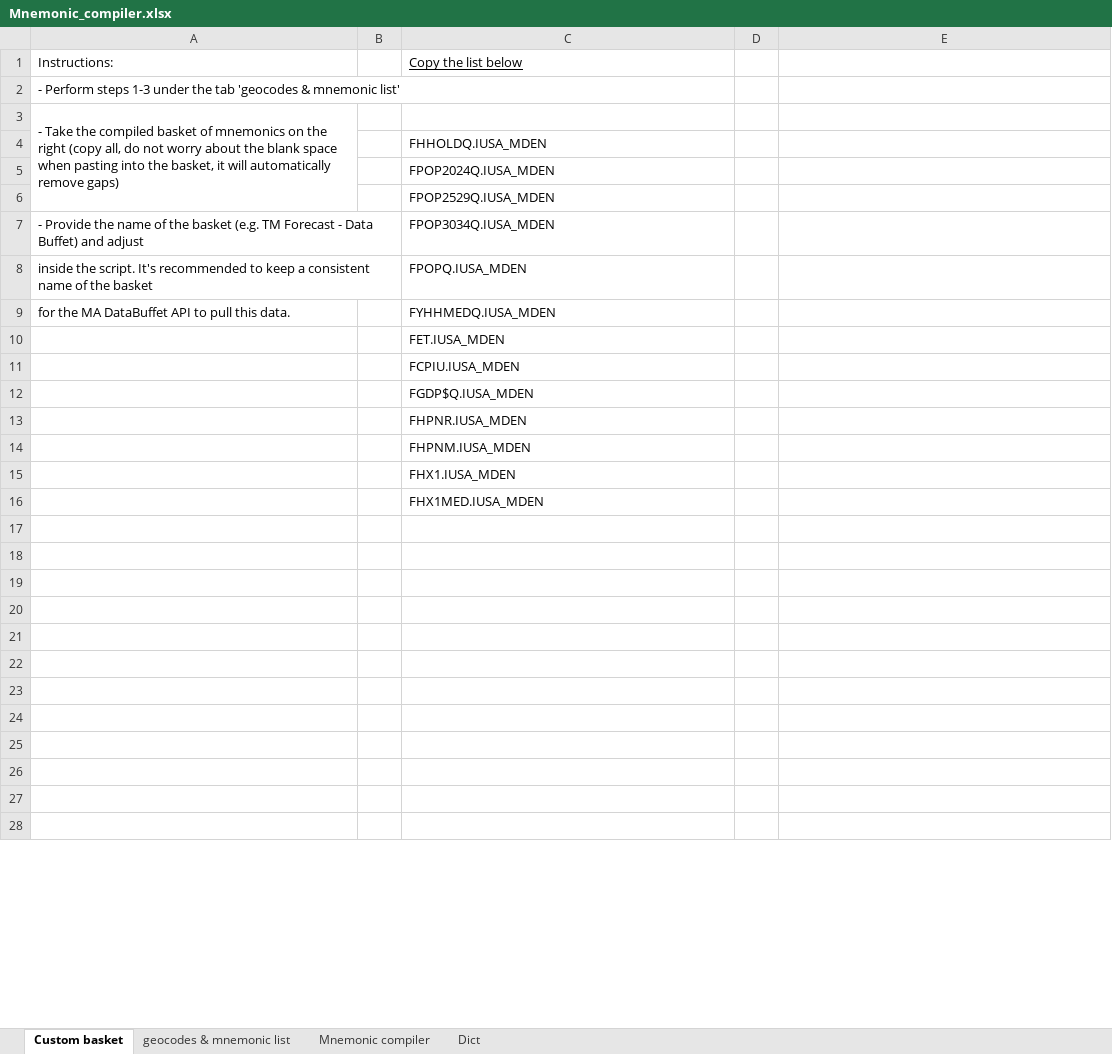
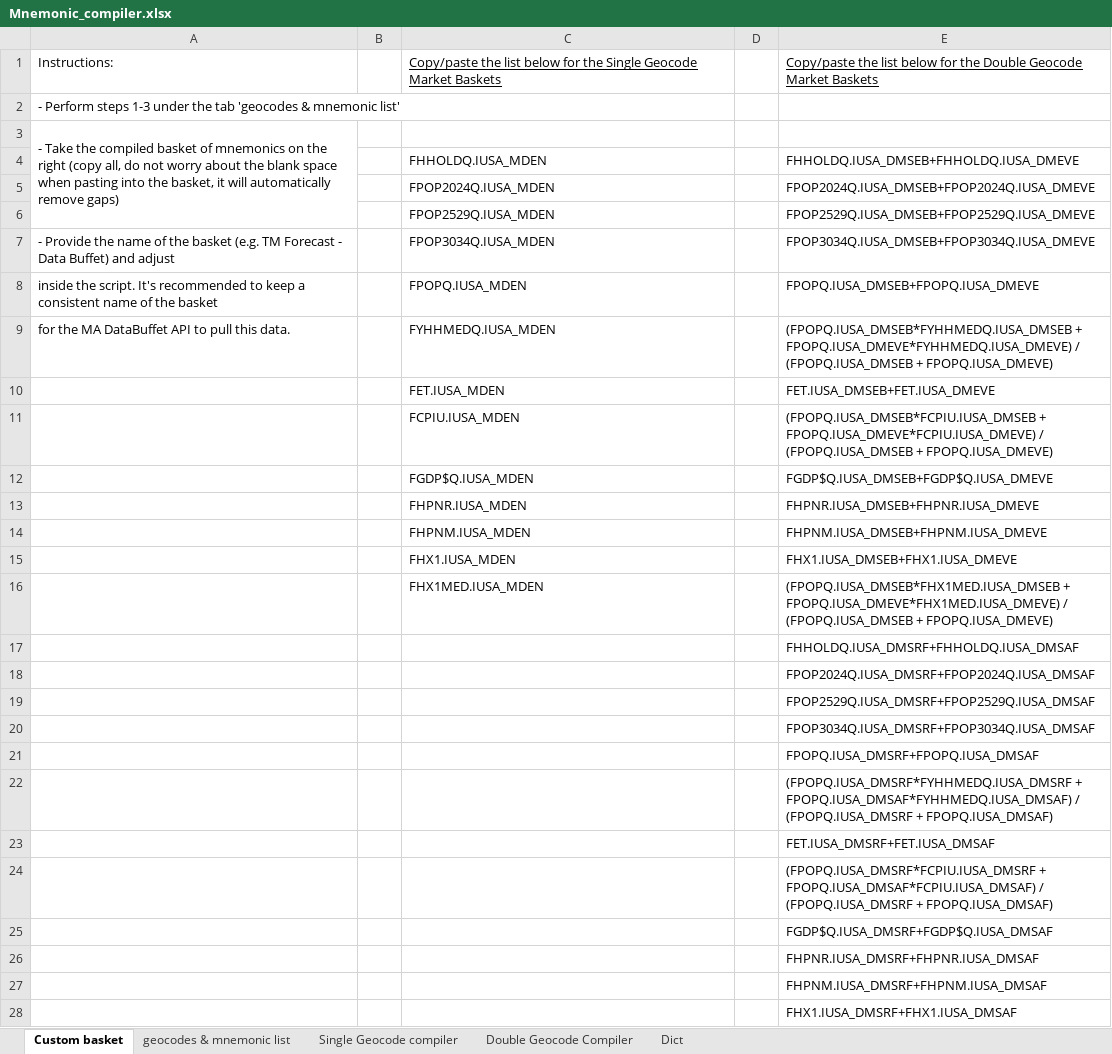
Before and after one commit to Ali3990/MMCR-Market-Forecast-Script, an Excel workbook: Mnemonic_compiler.xlsx, sheet Custom basket, drawn as a sheet; only a part is shown; values as stored, in another font and other column widths than the file's, no borders; charts and pictures not drawn; the diff covers the shown part only; the diff names each change by its address in the sheet, - before the commit and + after, or states it on an @@ line.

Commit message:
Added double geocode weighted aggregation to compiler

```diff
--- a/Mnemonic_compiler.xlsx (sheet Custom basket)
+++ b/Mnemonic_compiler.xlsx (sheet Custom basket)
-sheet tab: Mnemonic compiler
+sheet tab: Single Geocode compiler
+sheet tab: Double Geocode Compiler
-C1: Copy the list below
+C1: Copy/paste the list below for the Single Geocode Market Baskets
-E1: (empty)
+E1: Copy/paste the list below for the Double Geocode Market Baskets
-E4: (empty)
+E4: FHHOLDQ.IUSA_DMSEB+FHHOLDQ.IUSA_DMEVE
-E5: (empty)
+E5: FPOP2024Q.IUSA_DMSEB+FPOP2024Q.IUSA_DMEVE
-E6: (empty)
+E6: FPOP2529Q.IUSA_DMSEB+FPOP2529Q.IUSA_DMEVE
-E7: (empty)
+E7: FPOP3034Q.IUSA_DMSEB+FPOP3034Q.IUSA_DMEVE
-E8: (empty)
+E8: FPOPQ.IUSA_DMSEB+FPOPQ.IUSA_DMEVE
-E9: (empty)
+E9: (FPOPQ.IUSA_DMSEB*FYHHMEDQ.IUSA_DMSEB + FPOPQ.IUSA_DMEVE*FYHHMEDQ.IUSA_DMEVE) / (FPOPQ.IUSA_DMSEB + FPOPQ.IUSA_DMEVE)
-E10: (empty)
+E10: FET.IUSA_DMSEB+FET.IUSA_DMEVE
-E11: (empty)
+E11: (FPOPQ.IUSA_DMSEB*FCPIU.IUSA_DMSEB + FPOPQ.IUSA_DMEVE*FCPIU.IUSA_DMEVE) / (FPOPQ.IUSA_DMSEB + FPOPQ.IUSA_DMEVE)
-E12: (empty)
+E12: FGDP$Q.IUSA_DMSEB+FGDP$Q.IUSA_DMEVE
-E13: (empty)
+E13: FHPNR.IUSA_DMSEB+FHPNR.IUSA_DMEVE
-E14: (empty)
+E14: FHPNM.IUSA_DMSEB+FHPNM.IUSA_DMEVE
-E15: (empty)
+E15: FHX1.IUSA_DMSEB+FHX1.IUSA_DMEVE
-E16: (empty)
+E16: (FPOPQ.IUSA_DMSEB*FHX1MED.IUSA_DMSEB + FPOPQ.IUSA_DMEVE*FHX1MED.IUSA_DMEVE) / (FPOPQ.IUSA_DMSEB + FPOPQ.IUSA_DMEVE)
-E17: (empty)
+E17: FHHOLDQ.IUSA_DMSRF+FHHOLDQ.IUSA_DMSAF
-E18: (empty)
+E18: FPOP2024Q.IUSA_DMSRF+FPOP2024Q.IUSA_DMSAF
-E19: (empty)
+E19: FPOP2529Q.IUSA_DMSRF+FPOP2529Q.IUSA_DMSAF
-E20: (empty)
+E20: FPOP3034Q.IUSA_DMSRF+FPOP3034Q.IUSA_DMSAF
-E21: (empty)
+E21: FPOPQ.IUSA_DMSRF+FPOPQ.IUSA_DMSAF
-E22: (empty)
+E22: (FPOPQ.IUSA_DMSRF*FYHHMEDQ.IUSA_DMSRF + FPOPQ.IUSA_DMSAF*FYHHMEDQ.IUSA_DMSAF) / (FPOPQ.IUSA_DMSRF + FPOPQ.IUSA_DMSAF)
-E23: (empty)
+E23: FET.IUSA_DMSRF+FET.IUSA_DMSAF
-E24: (empty)
+E24: (FPOPQ.IUSA_DMSRF*FCPIU.IUSA_DMSRF + FPOPQ.IUSA_DMSAF*FCPIU.IUSA_DMSAF) / (FPOPQ.IUSA_DMSRF + FPOPQ.IUSA_DMSAF)
-E25: (empty)
+E25: FGDP$Q.IUSA_DMSRF+FGDP$Q.IUSA_DMSAF
-E26: (empty)
+E26: FHPNR.IUSA_DMSRF+FHPNR.IUSA_DMSAF
-E27: (empty)
+E27: FHPNM.IUSA_DMSRF+FHPNM.IUSA_DMSAF
-E28: (empty)
+E28: FHX1.IUSA_DMSRF+FHX1.IUSA_DMSAF
```
Also changed, not shown: 14 edited cells elsewhere in this sheet, sheet Single Geocode compiler, formulas that keep their value, charts or pictures, 1 other file.
